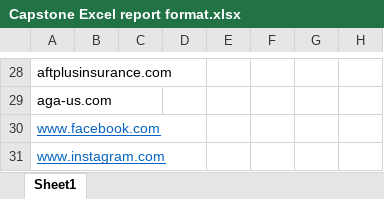
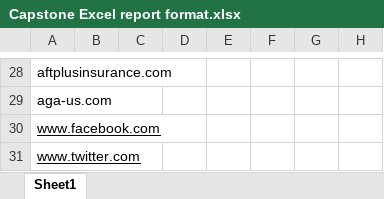
Before and after one commit to Cookie-Quest/Cookie-Quest2, an Excel workbook: Capstone Excel report format.xlsx, sheet Sheet1, drawn as a sheet; only a part is shown, gaps mark what is left out; values as stored, in another font and other column widths than the file's, no borders; the diff names each change by its address in the sheet, - before the commit and + after, or states it on an @@ line.

```diff
--- a/Capstone Excel report format.xlsx (sheet Sheet1)
+++ b/Capstone Excel report format.xlsx (sheet Sheet1)
-A30:A31 text colour: #0563C1
+A30:A31 text colour: black
-A31: www.instagram.com
+A31: www.twitter.com
```
Also changed, not shown: 2 other files.
